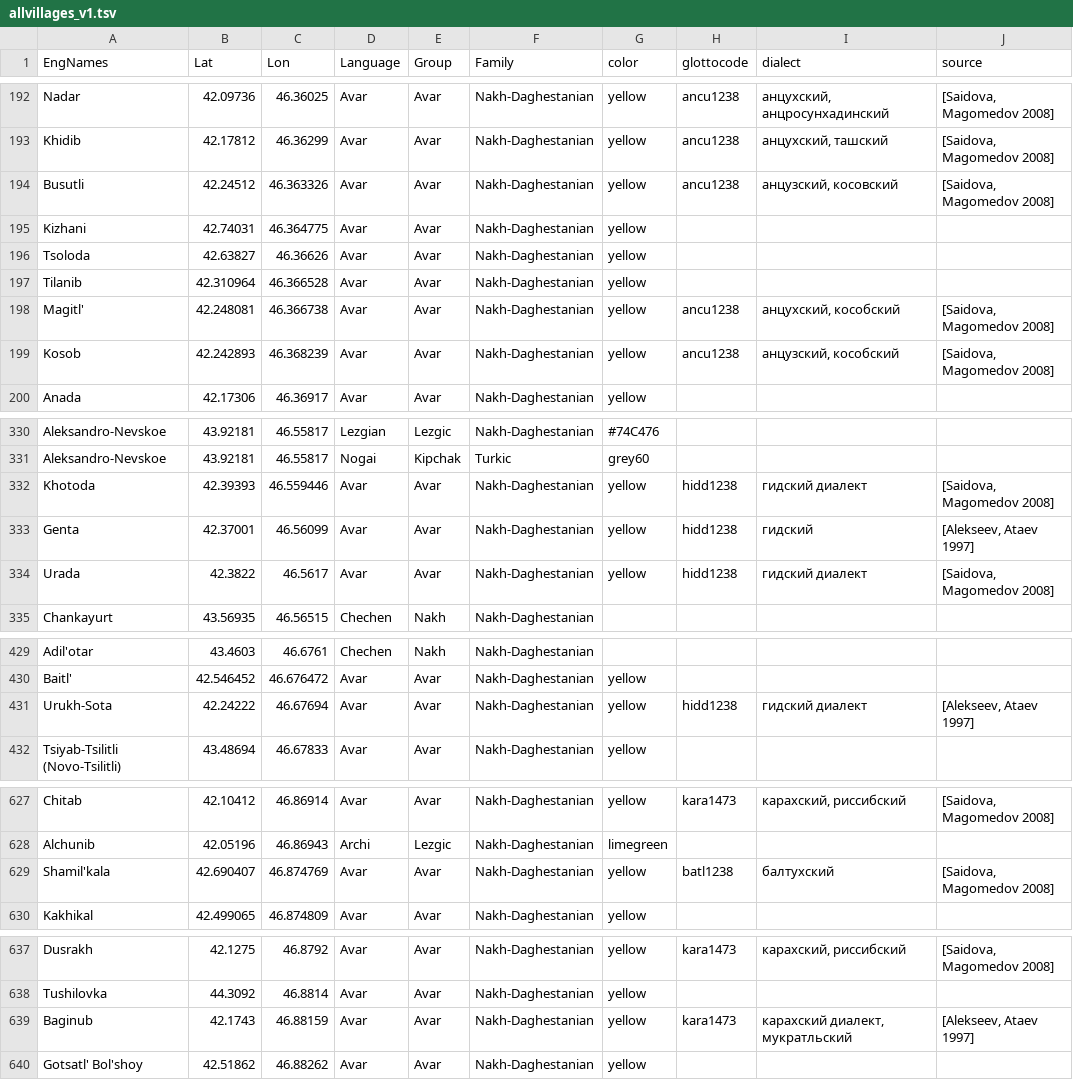
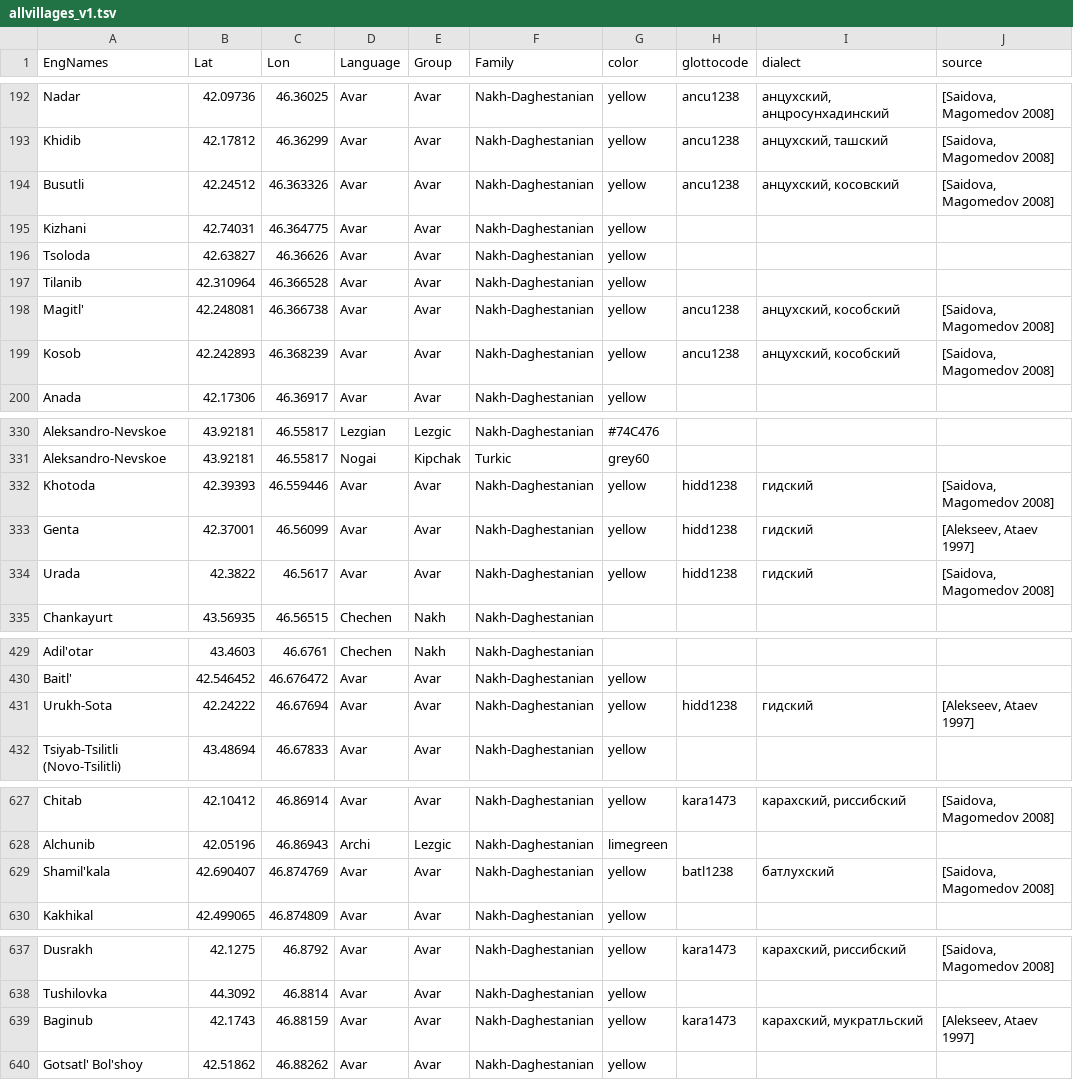
Before and after one commit to kartozia/spatial_analysis_of_NakhDaghestanian_languages, a TSV file: data/allvillages_v1.tsv, drawn as a sheet; only a part is shown, gaps mark what is left out; the diff covers the shown part only.

```diff
--- a/data/allvillages_v1.tsv
+++ b/data/allvillages_v1.tsv
@@ -193,3 +193,3 @@ Nadar	42.09736	46.36025	Avar	Avar	Nakh-Daghestanian	yellow	ancu1238	анцухс
 Khidib	42.17812	46.36299	Avar	Avar	Nakh-Daghestanian	yellow	ancu1238	анцухский, ташский	[Saidova, Magomedov 2008]
-Busutli	42.24512	46.363326	Avar	Avar	Nakh-Daghestanian	yellow	ancu1238	анцузский, косовский	[Saidova, Magomedov 2008]
+Busutli	42.24512	46.363326	Avar	Avar	Nakh-Daghestanian	yellow	ancu1238	анцухский, косовский	[Saidova, Magomedov 2008]
 Kizhani	42.74031	46.364775	Avar	Avar	Nakh-Daghestanian	yellow			
@@ -198,3 +198,3 @@ Tilanib	42.310964	46.366528	Avar	Avar	Nakh-Daghestanian	yellow
 Magitl'	42.248081	46.366738	Avar	Avar	Nakh-Daghestanian	yellow	ancu1238	анцухский, кособский	[Saidova, Magomedov 2008]
-Kosob	42.242893	46.368239	Avar	Avar	Nakh-Daghestanian	yellow	ancu1238	анцузский, кособский	[Saidova, Magomedov 2008]
+Kosob	42.242893	46.368239	Avar	Avar	Nakh-Daghestanian	yellow	ancu1238	анцухский, кособский	[Saidova, Magomedov 2008]
 Anada	42.17306	46.36917	Avar	Avar	Nakh-Daghestanian	yellow			
@@ -331,5 +331,5 @@ Aleksandro-Nevskoe	43.92181	46.55817	Lezgian	Lezgic	Nakh-Daghestanian	#74C476
 Aleksandro-Nevskoe	43.92181	46.55817	Nogai	Kipchak	Turkic	grey60			
-Khotoda	42.39393	46.559446	Avar	Avar	Nakh-Daghestanian	yellow	hidd1238	гидский диалект	[Saidova, Magomedov 2008]
+Khotoda	42.39393	46.559446	Avar	Avar	Nakh-Daghestanian	yellow	hidd1238	гидский	[Saidova, Magomedov 2008]
 Genta	42.37001	46.56099	Avar	Avar	Nakh-Daghestanian	yellow	hidd1238	гидский	[Alekseev, Ataev 1997]
-Urada	42.3822	46.5617	Avar	Avar	Nakh-Daghestanian	yellow	hidd1238	гидский диалект	[Saidova, Magomedov 2008]
+Urada	42.3822	46.5617	Avar	Avar	Nakh-Daghestanian	yellow	hidd1238	гидский	[Saidova, Magomedov 2008]
 Chankayurt	43.56935	46.56515	Chechen	Nakh	Nakh-Daghestanian				
@@ -430,3 +430,3 @@ Adil'otar	43.4603	46.6761	Chechen	Nakh	Nakh-Daghestanian
 Baitl'	42.546452	46.676472	Avar	Avar	Nakh-Daghestanian	yellow			
-Urukh-Sota	42.24222	46.67694	Avar	Avar	Nakh-Daghestanian	yellow	hidd1238	гидский диалект	[Alekseev, Ataev 1997]
+Urukh-Sota	42.24222	46.67694	Avar	Avar	Nakh-Daghestanian	yellow	hidd1238	гидский	[Alekseev, Ataev 1997]
 Tsiyab-Tsilitli (Novo-Tsilitli)	43.48694	46.67833	Avar	Avar	Nakh-Daghestanian	yellow			
@@ -628,3 +628,3 @@ Chitab	42.10412	46.86914	Avar	Avar	Nakh-Daghestanian	yellow	kara1473	карах
 Alchunib	42.05196	46.86943	Archi	Lezgic	Nakh-Daghestanian	limegreen			
-Shamil'kala	42.690407	46.874769	Avar	Avar	Nakh-Daghestanian	yellow	batl1238	балтухский	[Saidova, Magomedov 2008]
+Shamil'kala	42.690407	46.874769	Avar	Avar	Nakh-Daghestanian	yellow	batl1238	батлухский	[Saidova, Magomedov 2008]
 Kakhikal	42.499065	46.874809	Avar	Avar	Nakh-Daghestanian	yellow			
@@ -638,3 +638,3 @@ Dusrakh	42.1275	46.8792	Avar	Avar	Nakh-Daghestanian	yellow	kara1473	карахс
 Tushilovka	44.3092	46.8814	Avar	Avar	Nakh-Daghestanian	yellow			
-Baginub	42.1743	46.88159	Avar	Avar	Nakh-Daghestanian	yellow	kara1473	карахский диалект, мукратльский	[Alekseev, Ataev 1997]
+Baginub	42.1743	46.88159	Avar	Avar	Nakh-Daghestanian	yellow	kara1473	карахский, мукратльский	[Alekseev, Ataev 1997]
 Gotsatl' Bol'shoy	42.51862	46.88262	Avar	Avar	Nakh-Daghestanian	yellow			
```
Also changed, not shown: 1 edited cell elsewhere in this file, 2 other files.
